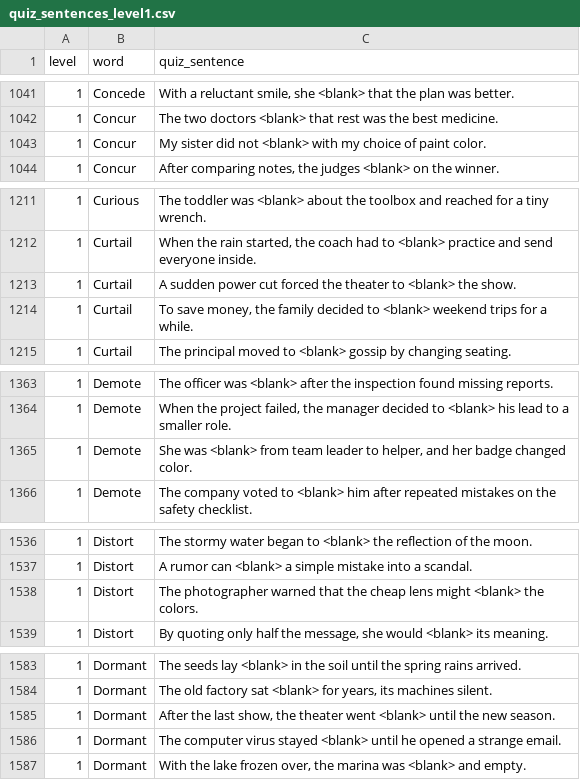
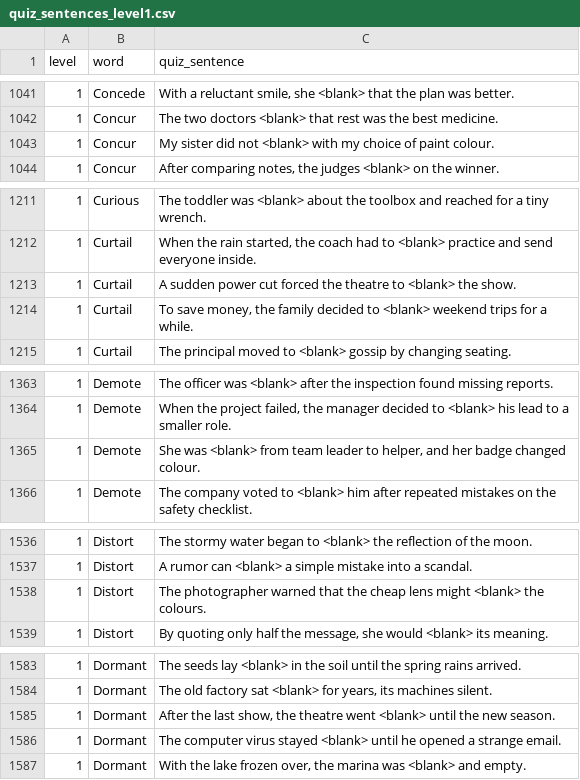
Before and after one commit to shakirali/vocabularyWizardAPI, a CSV file: data/quiz_sentences_level1.csv, drawn as a sheet; only a part is shown, gaps mark what is left out; the diff covers the shown part only.

```diff
--- a/data/quiz_sentences_level1.csv
+++ b/data/quiz_sentences_level1.csv
@@ -1042,3 +1042,3 @@ level,word,quiz_sentence
 1,Concur,The two doctors <blank> that rest was the best medicine.
-1,Concur,My sister did not <blank> with my choice of paint color.
+1,Concur,My sister did not <blank> with my choice of paint colour.
 1,Concur,"After comparing notes, the judges <blank> on the winner."
@@ -1212,3 +1212,3 @@ level,word,quiz_sentence
 1,Curtail,"When the rain started, the coach had to <blank> practice and send everyone inside."
-1,Curtail,A sudden power cut forced the theater to <blank> the show.
+1,Curtail,A sudden power cut forced the theatre to <blank> the show.
 1,Curtail,"To save money, the family decided to <blank> weekend trips for a while."
@@ -1364,3 +1364,3 @@ level,word,quiz_sentence
 1,Demote,"When the project failed, the manager decided to <blank> his lead to a smaller role."
-1,Demote,"She was <blank> from team leader to helper, and her badge changed color."
+1,Demote,"She was <blank> from team leader to helper, and her badge changed colour."
 1,Demote,The company voted to <blank> him after repeated mistakes on the safety checklist.
@@ -1537,3 +1537,3 @@ level,word,quiz_sentence
 1,Distort,A rumor can <blank> a simple mistake into a scandal.
-1,Distort,The photographer warned that the cheap lens might <blank> the colors.
+1,Distort,The photographer warned that the cheap lens might <blank> the colours.
 1,Distort,"By quoting only half the message, she would <blank> its meaning."
@@ -1584,3 +1584,3 @@ level,word,quiz_sentence
 1,Dormant,"The old factory sat <blank> for years, its machines silent."
-1,Dormant,"After the last show, the theater went <blank> until the new season."
+1,Dormant,"After the last show, the theatre went <blank> until the new season."
 1,Dormant,The computer virus stayed <blank> until he opened a strange email.
```
Also changed, not shown: 26 edited cells elsewhere in this file, 56 other files.
